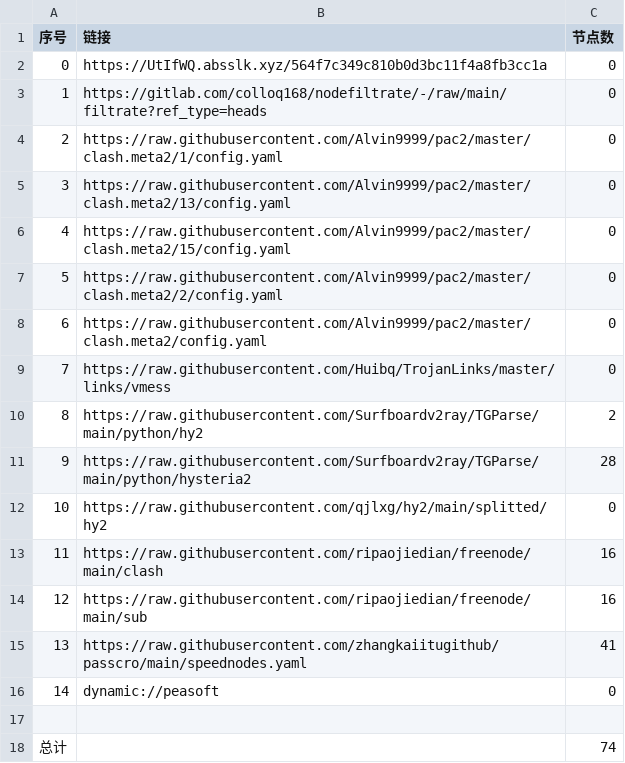
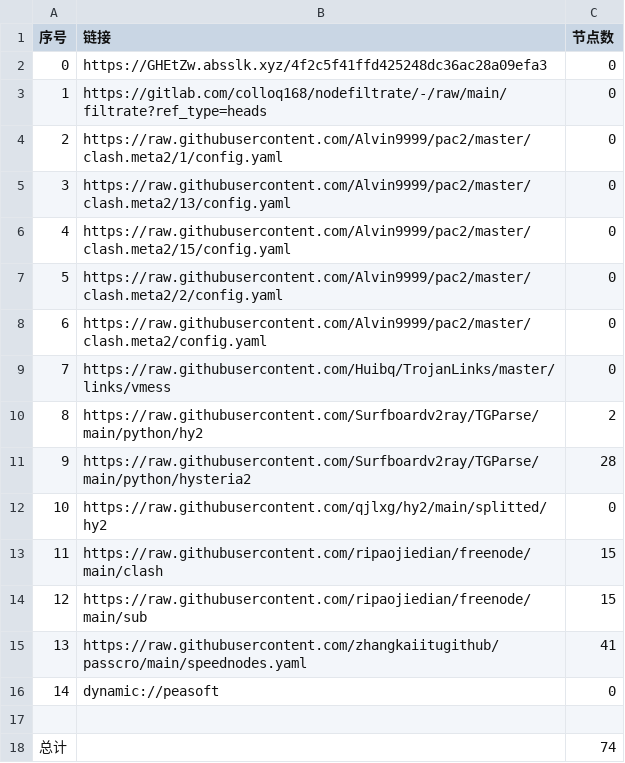
Before and after one commit to suanxidanian/AutoMergePublicNodes, a CSV file: list_result.csv, drawn as a sheet.

```diff
--- a/list_result.csv
+++ b/list_result.csv
@@ -1,3 +1,3 @@
 序号,链接,节点数
-0,https://UtIfWQ.absslk.xyz/564f7c349c810b0d3bc11f4a8fb3cc1a,0
+0,https://GHEtZw.absslk.xyz/4f2c5f41ffd425248dc36ac28a09efa3,0
 1,https://gitlab.com/colloq168/nodefiltrate/-/raw/main/filtrate?ref_type=heads,0
@@ -12,4 +12,4 @@
 10,https://raw.githubusercontent.com/qjlxg/hy2/main/splitted/hy2,0
-11,https://raw.githubusercontent.com/ripaojiedian/freenode/main/clash,16
-12,https://raw.githubusercontent.com/ripaojiedian/freenode/main/sub,16
+11,https://raw.githubusercontent.com/ripaojiedian/freenode/main/clash,15
+12,https://raw.githubusercontent.com/ripaojiedian/freenode/main/sub,15
 13,https://raw.githubusercontent.com/zhangkaiitugithub/passcro/main/speednodes.yaml,41
```
Also changed, not shown: 15 other files.
